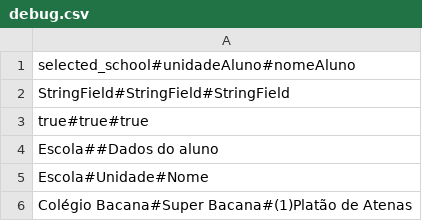
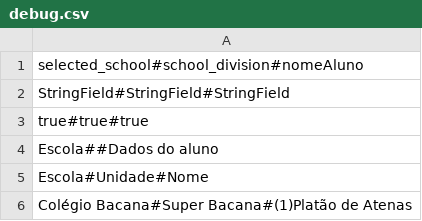
Before and after one commit to rvnovaes/educalegal, a CSV file: web/bulk_import_util/sample_data_sources/debug.csv, drawn as a sheet; only a part is shown.

```diff
--- a/web/bulk_import_util/sample_data_sources/debug.csv
+++ b/web/bulk_import_util/sample_data_sources/debug.csv
@@ -1,2 +1,2 @@
-selected_school#unidadeAluno#nomeAluno
+selected_school#school_division#nomeAluno
 StringField#StringField#StringField
```
Also changed, not shown: 7 other files.
